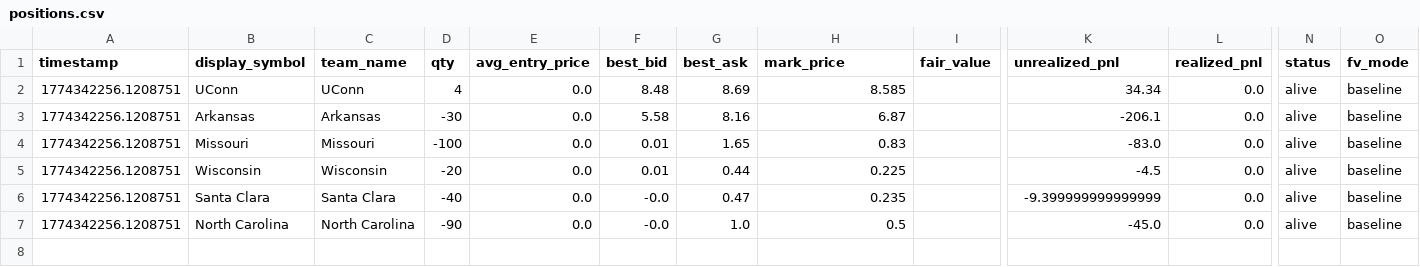
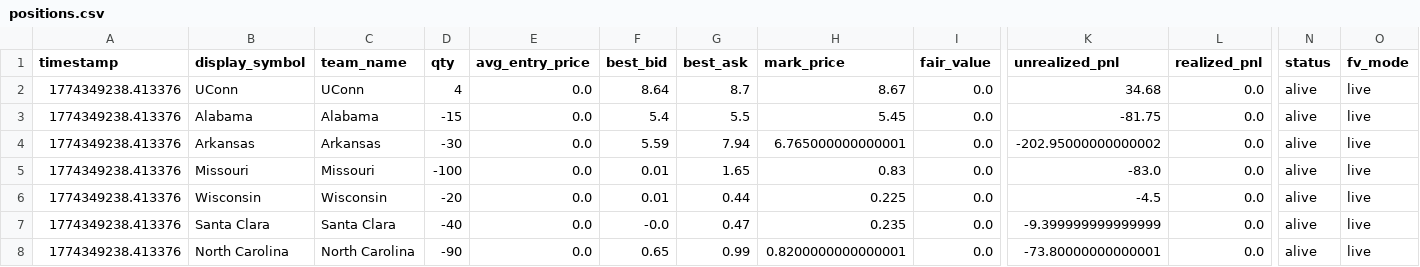
Before and after one commit to micache/drw-mm, a CSV file: out/positions.csv, drawn as a sheet; only a part is shown, gaps mark what is left out; addresses are those after the commit; rows hold the shown columns only; the diff names each change by its address in the sheet, - before the commit and + after, or states it on an @@ line.

```diff
--- a/out/positions.csv
+++ b/out/positions.csv
-A2 (timestamp): 1774342256.1208751
+A2 (timestamp): 1774349238.413376
-F2 (best_bid): 8.48
+F2 (best_bid): 8.64
-G2 (best_ask): 8.69
+G2 (best_ask): 8.7
-H2 (mark_price): 8.585
+H2 (mark_price): 8.67
-I2 (fair_value): (empty)
+I2 (fair_value): 0.0
-K2 (unrealized_pnl): 34.34
+K2 (unrealized_pnl): 34.68
-O2 (fv_mode): baseline
+O2 (fv_mode): live
+row 3: 1774349238.413376 | Alabama | Alabama | -15 | 0.0 | 5.4 | 5.5 | 5.45 | 0.0 | -81.75 | 0.0 | alive | live
-A4:A8 (timestamp): 1774342256.1208751
+A4:A8 (timestamp): 1774349238.413376
-F4 (best_bid): 5.58
+F4 (best_bid): 5.59
-G4 (best_ask): 8.16
+G4 (best_ask): 7.94
-H4 (mark_price): 6.87
+H4 (mark_price): 6.765000000000001
-I4:I8 (fair_value): (empty)
+I4:I8 (fair_value): 0.0
-K4 (unrealized_pnl): -206.1
+K4 (unrealized_pnl): -202.95000000000002
-O4:O8 (fv_mode): baseline
+O4:O8 (fv_mode): live
-F8 (best_bid): -0.0
+F8 (best_bid): 0.65
-G8 (best_ask): 1.0
+G8 (best_ask): 0.99
-H8 (mark_price): 0.5
+H8 (mark_price): 0.8200000000000001
-K8 (unrealized_pnl): -45.0
+K8 (unrealized_pnl): -73.80000000000001
```
Also changed, not shown: 3 other files.
